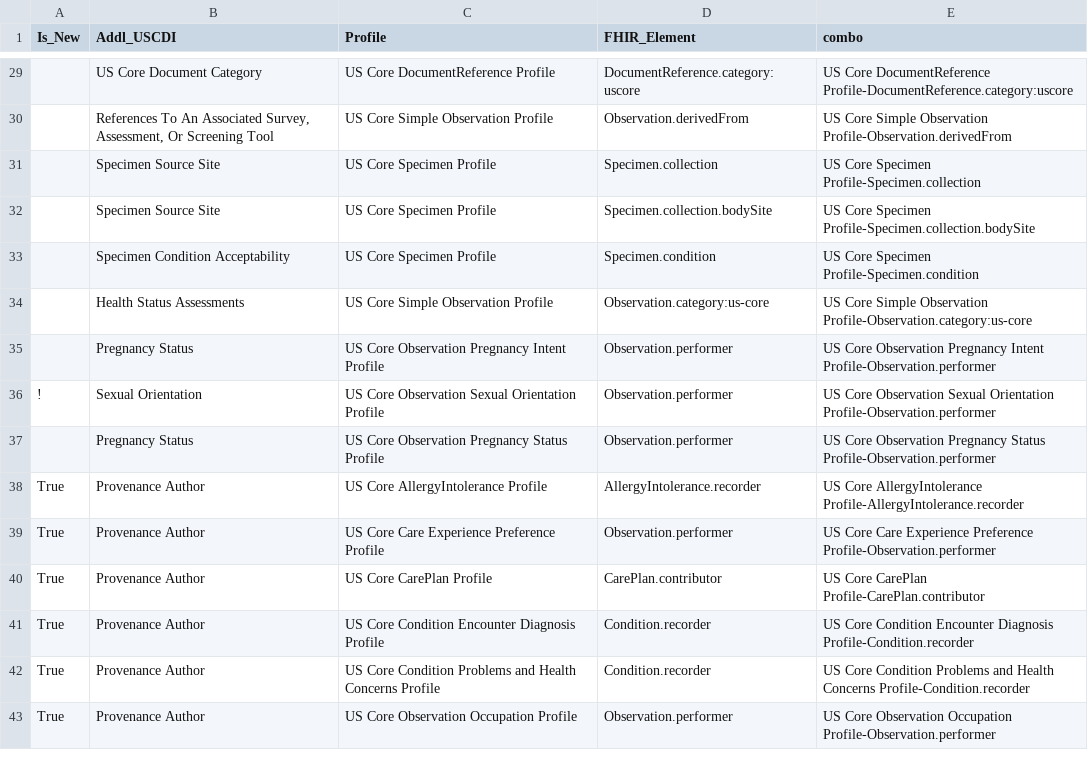
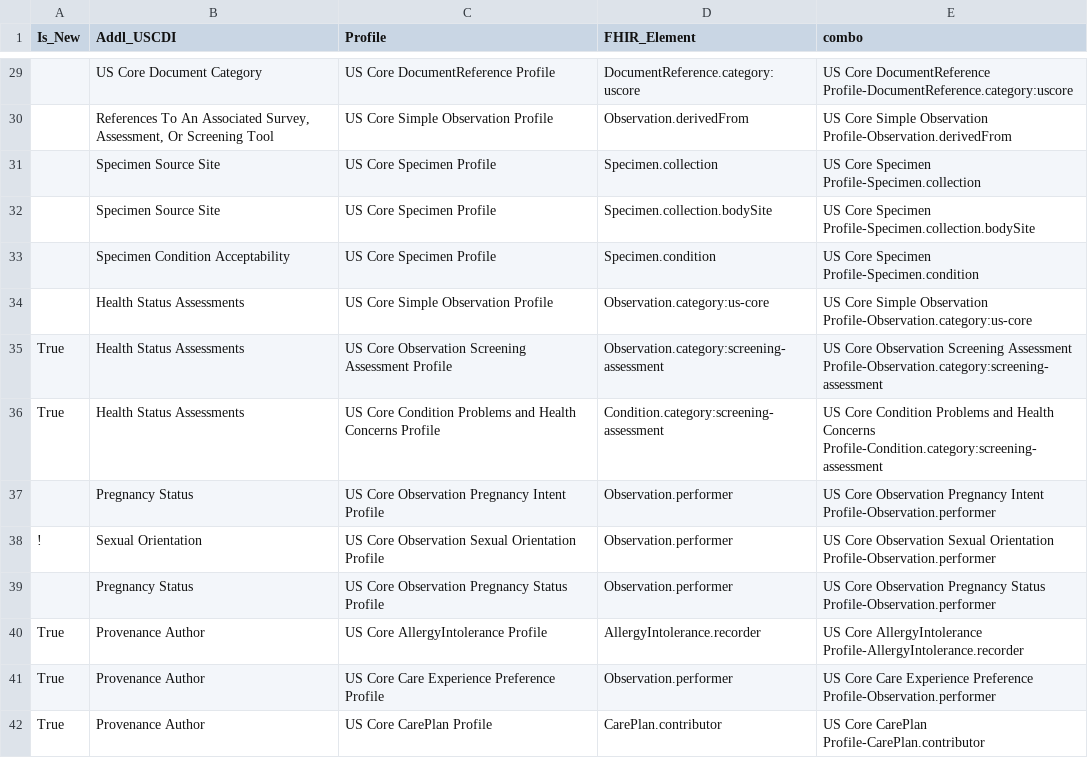
Before and after one commit to HL7/US-Core, a CSV file: input/data/additional-uscdi-requirements.csv, drawn as a sheet; only a part is shown, gaps mark what is left out; the shorter side is filled out with more unchanged rows.

Commit message:
FHIR-48849 FHIR-48850 fhir-48851

```diff
--- a/input/data/additional-uscdi-requirements.csv
+++ b/input/data/additional-uscdi-requirements.csv
@@ -34,2 +34,4 @@ Is_New,Addl_USCDI,Profile,FHIR_Element,combo
 ,Health Status Assessments,US Core Simple Observation Profile,Observation.category:us-core,US Core Simple Observation Profile-Observation.category:us-core
+True,Health Status Assessments,US Core Observation Screening Assessment Profile,Observation.category:screening-assessment,US Core Observation Screening Assessment Profile-Observation.category:screening-assessment
+True,Health Status Assessments,US Core Condition Problems and Health Concerns Profile,Condition.category:screening-assessment,US Core Condition Problems and Health Concerns Profile-Condition.category:screening-assessment
 ,Pregnancy Status,US Core Observation Pregnancy Intent Profile,Observation.performer,US Core Observation Pregnancy Intent Profile-Observation.performer
```
Also changed, not shown: 9 other files.
